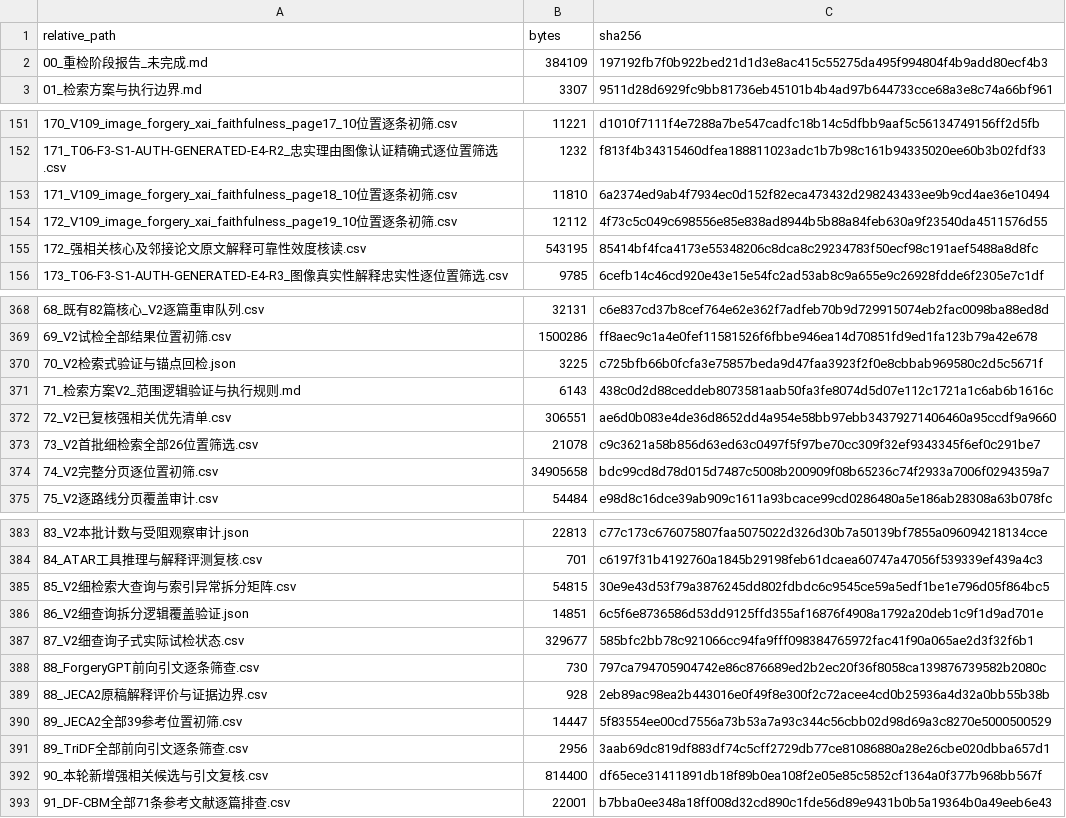
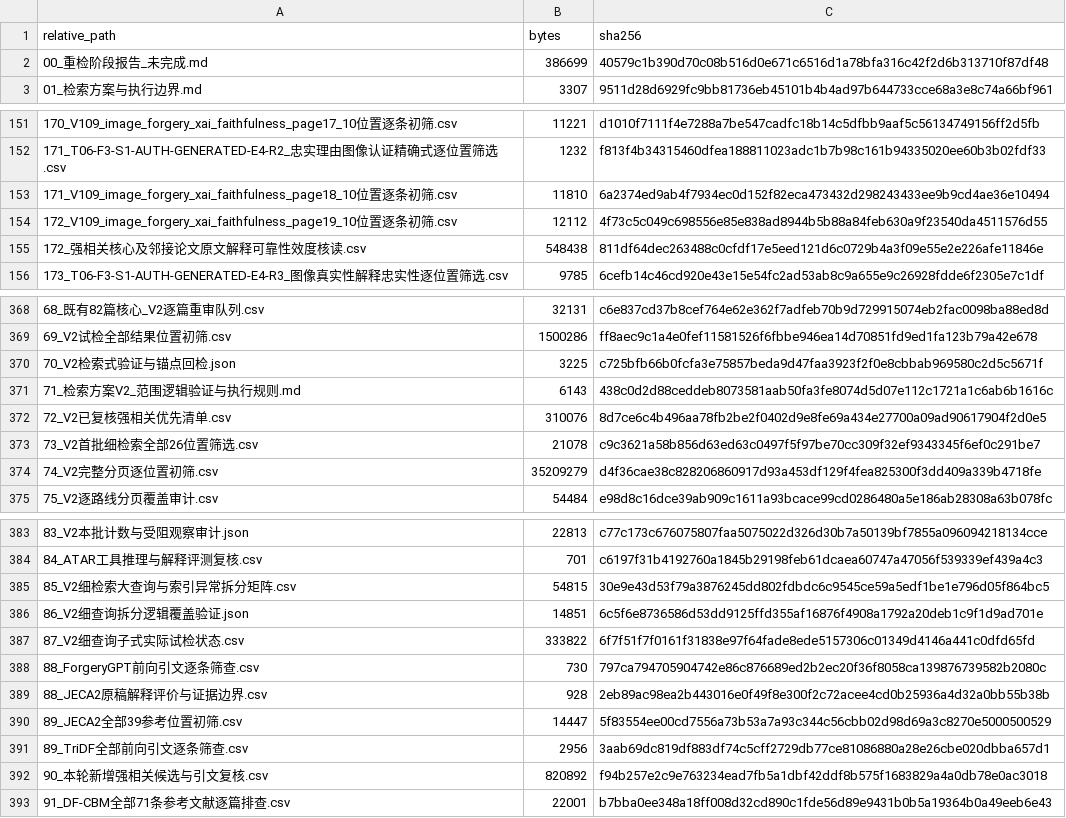
Before and after one commit to brodyZhao/my-research-project, a CSV file: outputs/图像鉴伪解释可靠性_重检_2026-10-05/112_本次阶段包_SHA256清单.csv, drawn as a sheet; only a part is shown, gaps mark what is left out.

```diff
--- a/outputs/图像鉴伪解释可靠性_重检_2026-10-05/112_本次阶段包_SHA256清单.csv
+++ b/outputs/图像鉴伪解释可靠性_重检_2026-10-05/112_本次阶段包_SHA256清单.csv
@@ -1,3 +1,3 @@
 relative_path,bytes,sha256
-00_重检阶段报告_未完成.md,384109,197192fb7f0b922bed21d1d3e8ac415c55275da495f994804f4b9add80ecf4b3
+00_重检阶段报告_未完成.md,386699,40579c1b390d70c08b516d0e671c6516d1a78bfa316c42f2d6b313710f87df48
 01_检索方案与执行边界.md,3307,9511d28d6929fc9bb81736eb45101b4b4ad97b644733cce68a3e8c74a66bf961
@@ -154,3 +154,3 @@
 172_V109_image_forgery_xai_faithfulness_page19_10位置逐条初筛.csv,12112,4f73c5c049c698556e85e838ad8944b5b88a84feb630a9f23540da4511576d55
-172_强相关核心及邻接论文原文解释可靠性效度核读.csv,543195,85414bf4fca4173e55348206c8dca8c29234783f50ecf98c191aef5488a8d8fc
+172_强相关核心及邻接论文原文解释可靠性效度核读.csv,548438,811df64dec263488c0cfdf17e5eed121d6c0729b4a3f09e55e2e226afe11846e
 173_T06-F3-S1-AUTH-GENERATED-E4-R3_图像真实性解释忠实性逐位置筛选.csv,9785,6cefb14c46cd920e43e15e54fc2ad53ab8c9a655e9c26928fdde6f2305e7c1df
@@ -371,5 +371,5 @@
 71_检索方案V2_范围逻辑验证与执行规则.md,6143,438c0d2d88ceddeb8073581aab50fa3fe8074d5d07e112c1721a1c6ab6b1616c
-72_V2已复核强相关优先清单.csv,306551,ae6d0b083e4de36d8652dd4a954e58bb97ebb34379271406460a95ccdf9a9660
+72_V2已复核强相关优先清单.csv,310076,8d7ce6c4b496aa78fb2be2f0402d9e8fe69a434e27700a09ad90617904f2d0e5
 73_V2首批细检索全部26位置筛选.csv,21078,c9c3621a58b856d63ed63c0497f5f97be70cc309f32ef9343345f6ef0c291be7
-74_V2完整分页逐位置初筛.csv,34905658,bdc99cd8d78d015d7487c5008b200909f08b65236c74f2933a7006f0294359a7
+74_V2完整分页逐位置初筛.csv,35209279,d4f36cae38c828206860917d93a453df129f4fea825300f3dd409a339b4718fe
 75_V2逐路线分页覆盖审计.csv,54484,e98d8c16dce39ab909c1611a93bcace99cd0286480a5e186ab28308a63b078fc
@@ -386,3 +386,3 @@
 86_V2细查询拆分逻辑覆盖验证.json,14851,6c5f6e8736586d53dd9125ffd355af16876f4908a1792a20deb1c9f1d9ad701e
-87_V2细查询子式实际试检状态.csv,329677,585bfc2bb78c921066cc94fa9fff098384765972fac41f90a065ae2d3f32f6b1
+87_V2细查询子式实际试检状态.csv,333822,6f7f51f7f0161f31838e97f64fade8ede5157306c01349d4146a441c0dfd65fd
 88_ForgeryGPT前向引文逐条筛查.csv,730,797ca794705904742e86c876689ed2b2ec20f36f8058ca139876739582b2080c
@@ -391,3 +391,3 @@
 89_TriDF全部前向引文逐条筛查.csv,2956,3aab69dc819df883df74c5cff2729db77ce81086880a28e26cbe020dbba657d1
-90_本轮新增强相关候选与引文复核.csv,814400,df65ece31411891db18f89b0ea108f2e05e85c5852cf1364a0f377b968bb567f
+90_本轮新增强相关候选与引文复核.csv,820892,f94b257e2c9e763234ead7fb5a1dbf42ddf8b575f1683829a4a0db78e0ac3018
 91_DF-CBM全部71条参考文献逐篇排查.csv,22001,b7bba0ee348a18ff008d32cd890c1fde56d89e9431b0b5a19364b0a49eeb6e43
```
Also changed, not shown: outputs/图像鉴伪解释可靠性_重检_2026-10-05/172_强相关核心及邻接论文原文解释可靠性效度核读.csv, outputs/图像鉴伪解释可靠性_重检_2026-10-05/72_V2已复核强相关优先清单.csv, 5 other files.
